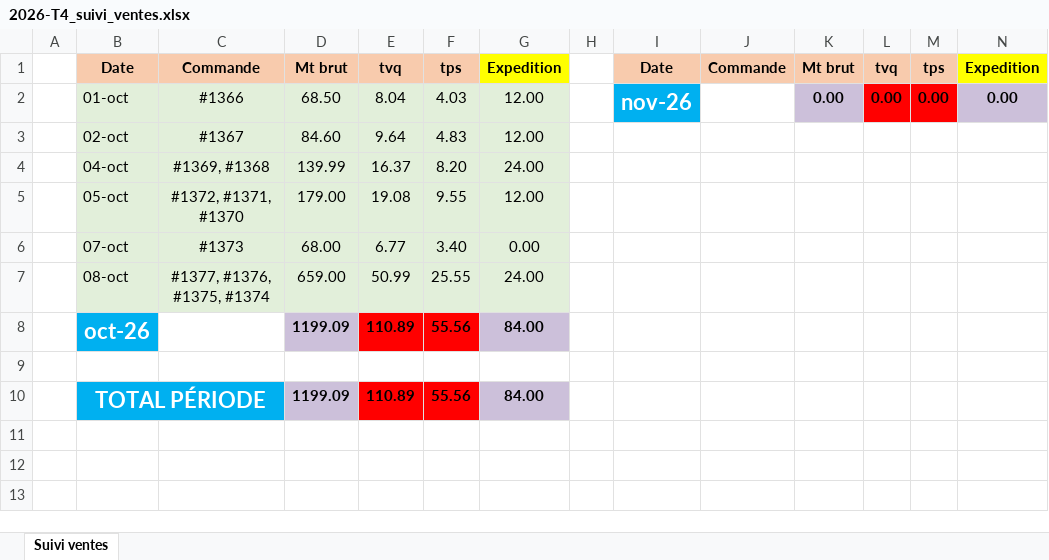
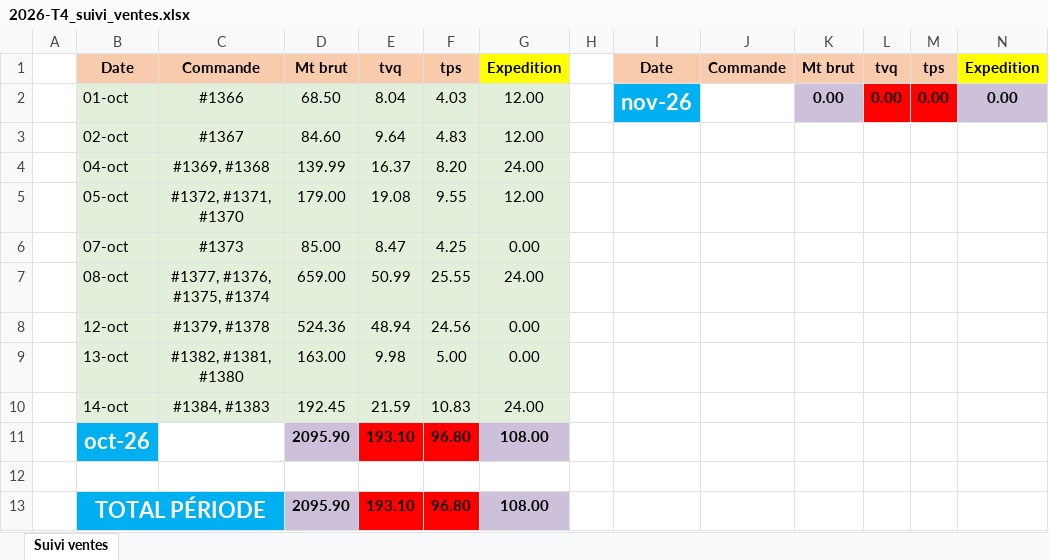
Before and after one commit to SamPhilygit00/SamPhily_Test1, an Excel workbook: data/orders/2026-T4_suivi_ventes.xlsx, sheet Suivi ventes, drawn as a sheet; only a part is shown; values as stored, in another font and other column widths than the file's, no borders; addresses are those after the commit; rows hold the shown columns only; the diff names each change by its address in the sheet, - before the commit and + after, or states it on an @@ line.

```diff
--- a/data/orders/2026-T4_suivi_ventes.xlsx (sheet Suivi ventes)
+++ b/data/orders/2026-T4_suivi_ventes.xlsx (sheet Suivi ventes)
-D6: 68.00
+D6: 85.00
-E6: 6.77
+E6: 8.47
-F6: 3.40
+F6: 4.25
+row 8:  | 12-oct | #1379, #1378 | 524.36 | 48.94 | 24.56 | 0.00
+row 9:  | 13-oct | #1382, #1381, #1380 | 163.00 | 9.98 | 5.00 | 0.00
+row 10:  | 14-oct | #1384, #1383 | 192.45 | 21.59 | 10.83 | 24.00
-D11: 1199.09
+D11: 2095.90
-E11: 110.89
+E11: 193.10
-F11: 55.56
+F11: 96.80
-G11: 84.00
+G11: 108.00
-D13: 1199.09
+D13: 2095.90
-E13: 110.89
+E13: 193.10
-F13: 55.56
+F13: 96.80
-G13: 84.00
+G13: 108.00
```
Also changed, not shown: data/orders/2026-T3_declaration_tps_tvq.xlsx, data/orders/2026-T3_suivi_ventes.xlsx, 4 other files.
